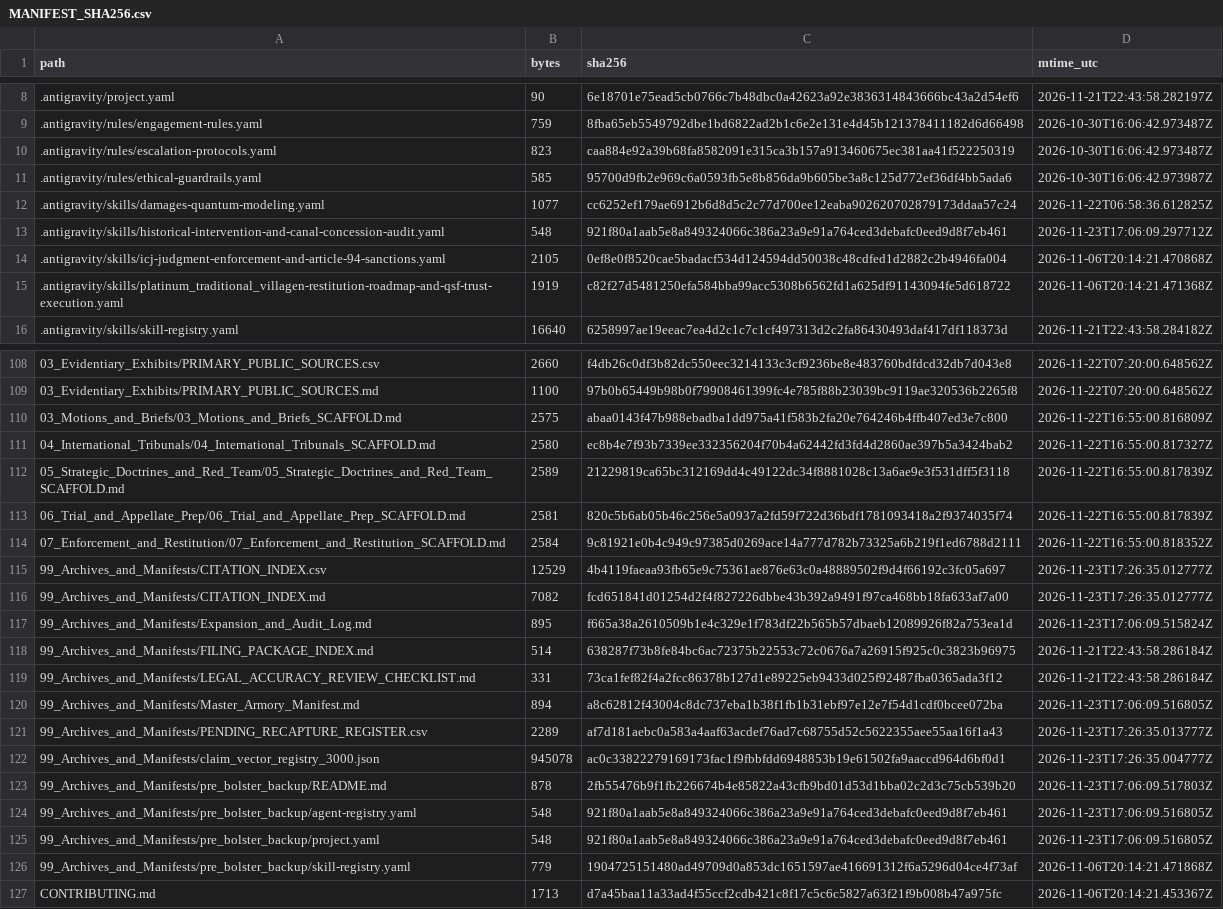
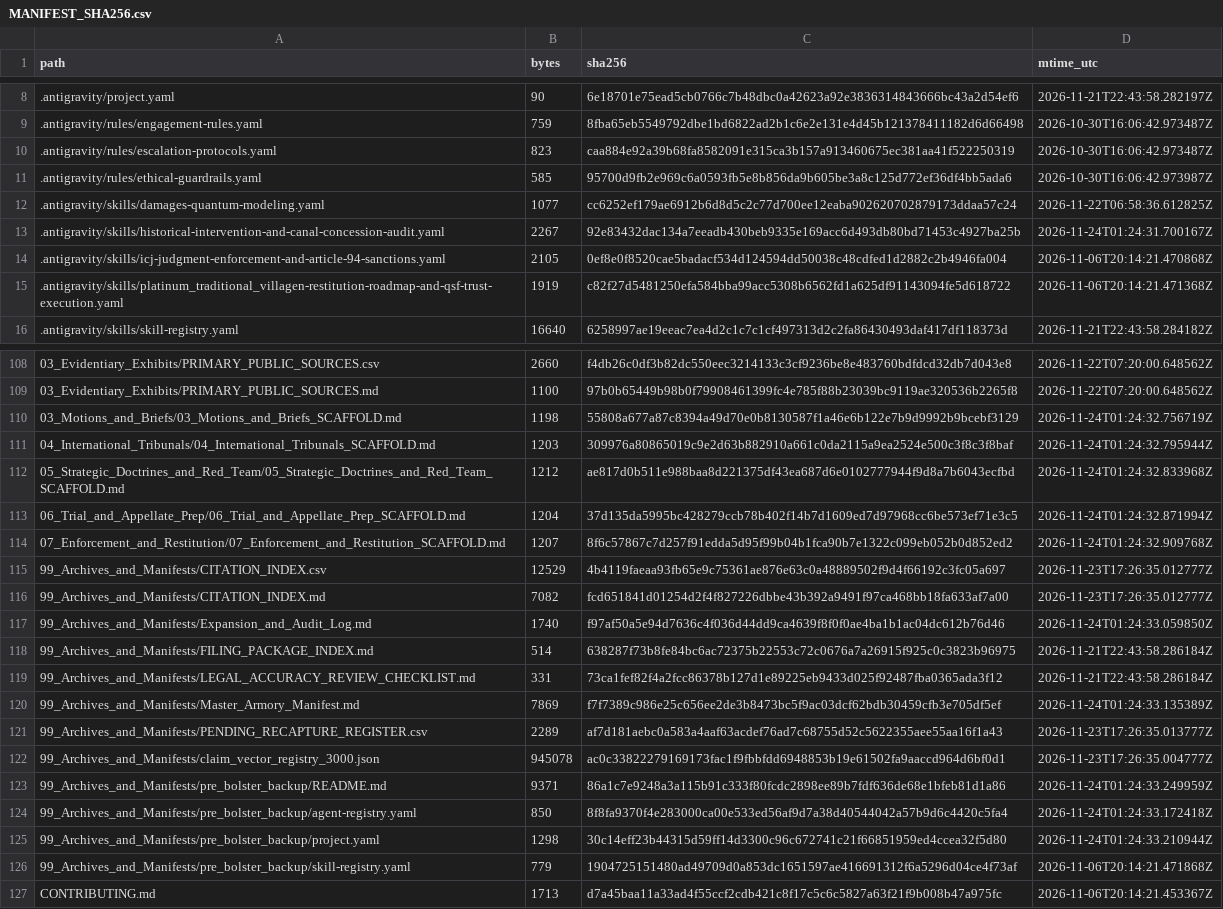
Before and after one commit to GlobalRestitutionAlliance/turtle-island-us-ak-platinum-traditional-village-master-litigation, a CSV file: 99_Archives_and_Manifests/MANIFEST_SHA256.csv, drawn as a sheet; only a part is shown, gaps mark what is left out; the diff covers the shown part only.

Commit message:
REVERTED DUE TO UNPROMPTED MASS J3WFICATED DATA CORRUPTION BY COMPROMISED BIASED LLM/ARTIFICIAL INTELLIGENCE MODELS

```diff
--- a/99_Archives_and_Manifests/MANIFEST_SHA256.csv
+++ b/99_Archives_and_Manifests/MANIFEST_SHA256.csv
@@ -12,3 +12,3 @@ path,bytes,sha256,mtime_utc
 .antigravity/skills/damages-quantum-modeling.yaml,1077,cc6252ef179ae6912b6d8d5c2c77d700ee12eaba902620702879173ddaa57c24,2026-11-22T06:58:36.612825Z
-.antigravity/skills/historical-intervention-and-canal-concession-audit.yaml,548,921f80a1aab5e8a849324066c386a23a9e91a764ced3debafc0eed9d8f7eb461,2026-11-23T17:06:09.297712Z
+.antigravity/skills/historical-intervention-and-canal-concession-audit.yaml,2267,92e83432dac134a7eeadb430beb9335e169acc6d493db80bd71453c4927ba25b,2026-11-24T01:24:31.700167Z
 .antigravity/skills/icj-judgment-enforcement-and-article-94-sanctions.yaml,2105,0ef8e0f8520cae5badacf534d124594dd50038c48cdfed1d2882c2b4946fa004,2026-11-06T20:14:21.470868Z
@@ -109,18 +109,18 @@ path,bytes,sha256,mtime_utc
 03_Evidentiary_Exhibits/PRIMARY_PUBLIC_SOURCES.md,1100,97b0b65449b98b0f79908461399fc4e785f88b23039bc9119ae320536b2265f8,2026-11-22T07:20:00.648562Z
-03_Motions_and_Briefs/03_Motions_and_Briefs_SCAFFOLD.md,2575,abaa0143f47b988ebadba1dd975a41f583b2fa20e764246b4ffb407ed3e7c800,2026-11-22T16:55:00.816809Z
-04_International_Tribunals/04_International_Tribunals_SCAFFOLD.md,2580,ec8b4e7f93b7339ee332356204f70b4a62442fd3fd4d2860ae397b5a3424bab2,2026-11-22T16:55:00.817327Z
-05_Strategic_Doctrines_and_Red_Team/05_Strategic_Doctrines_and_Red_Team_SCAFFOLD.md,2589,21229819ca65bc312169dd4c49122dc34f8881028c13a6ae9e3f531dff5f3118,2026-11-22T16:55:00.817839Z
-06_Trial_and_Appellate_Prep/06_Trial_and_Appellate_Prep_SCAFFOLD.md,2581,820c5b6ab05b46c256e5a0937a2fd59f722d36bdf1781093418a2f9374035f74,2026-11-22T16:55:00.817839Z
-07_Enforcement_and_Restitution/07_Enforcement_and_Restitution_SCAFFOLD.md,2584,9c81921e0b4c949c97385d0269ace14a777d782b73325a6b219f1ed6788d2111,2026-11-22T16:55:00.818352Z
+03_Motions_and_Briefs/03_Motions_and_Briefs_SCAFFOLD.md,1198,55808a677a87c8394a49d70e0b8130587f1a46e6b122e7b9d9992b9bcebf3129,2026-11-24T01:24:32.756719Z
+04_International_Tribunals/04_International_Tribunals_SCAFFOLD.md,1203,309976a80865019c9e2d63b882910a661c0da2115a9ea2524e500c3f8c3f8baf,2026-11-24T01:24:32.795944Z
+05_Strategic_Doctrines_and_Red_Team/05_Strategic_Doctrines_and_Red_Team_SCAFFOLD.md,1212,ae817d0b511e988baa8d221375df43ea687d6e0102777944f9d8a7b6043ecfbd,2026-11-24T01:24:32.833968Z
+06_Trial_and_Appellate_Prep/06_Trial_and_Appellate_Prep_SCAFFOLD.md,1204,37d135da5995bc428279ccb78b402f14b7d1609ed7d97968cc6be573ef71e3c5,2026-11-24T01:24:32.871994Z
+07_Enforcement_and_Restitution/07_Enforcement_and_Restitution_SCAFFOLD.md,1207,8f6c57867c7d257f91edda5d95f99b04b1fca90b7e1322c099eb052b0d852ed2,2026-11-24T01:24:32.909768Z
 99_Archives_and_Manifests/CITATION_INDEX.csv,12529,4b4119faeaa93fb65e9c75361ae876e63c0a48889502f9d4f66192c3fc05a697,2026-11-23T17:26:35.012777Z
 99_Archives_and_Manifests/CITATION_INDEX.md,7082,fcd651841d01254d2f4f827226dbbe43b392a9491f97ca468bb18fa633af7a00,2026-11-23T17:26:35.012777Z
-99_Archives_and_Manifests/Expansion_and_Audit_Log.md,895,f665a38a2610509b1e4c329e1f783df22b565b57dbaeb12089926f82a753ea1d,2026-11-23T17:06:09.515824Z
+99_Archives_and_Manifests/Expansion_and_Audit_Log.md,1740,f97af50a5e94d7636c4f036d44dd9ca4639f8f0f0ae4ba1b1ac04dc612b76d46,2026-11-24T01:24:33.059850Z
 99_Archives_and_Manifests/FILING_PACKAGE_INDEX.md,514,638287f73b8fe84bc6ac72375b22553c72c0676a7a26915f925c0c3823b96975,2026-11-21T22:43:58.286184Z
 99_Archives_and_Manifests/LEGAL_ACCURACY_REVIEW_CHECKLIST.md,331,73ca1fef82f4a2fcc86378b127d1e89225eb9433d025f92487fba0365ada3f12,2026-11-21T22:43:58.286184Z
-99_Archives_and_Manifests/Master_Armory_Manifest.md,894,a8c62812f43004c8dc737eba1b38f1fb1b31ebf97e12e7f54d1cdf0bcee072ba,2026-11-23T17:06:09.516805Z
+99_Archives_and_Manifests/Master_Armory_Manifest.md,7869,f7f7389c986e25c656ee2de3b8473bc5f9ac03dcf62bdb30459cfb3e705df5ef,2026-11-24T01:24:33.135389Z
 99_Archives_and_Manifests/PENDING_RECAPTURE_REGISTER.csv,2289,af7d181aebc0a583a4aaf63acdef76ad7c68755d52c5622355aee55aa16f1a43,2026-11-23T17:26:35.013777Z
 99_Archives_and_Manifests/claim_vector_registry_3000.json,945078,ac0c33822279169173fac1f9fbbfdd6948853b19e61502fa9aaccd964d6bf0d1,2026-11-23T17:26:35.004777Z
-99_Archives_and_Manifests/pre_bolster_backup/README.md,878,2fb55476b9f1fb226674b4e85822a43cfb9bd01d53d1bba02c2d3c75cb539b20,2026-11-23T17:06:09.517803Z
-99_Archives_and_Manifests/pre_bolster_backup/agent-registry.yaml,548,921f80a1aab5e8a849324066c386a23a9e91a764ced3debafc0eed9d8f7eb461,2026-11-23T17:06:09.516805Z
-99_Archives_and_Manifests/pre_bolster_backup/project.yaml,548,921f80a1aab5e8a849324066c386a23a9e91a764ced3debafc0eed9d8f7eb461,2026-11-23T17:06:09.516805Z
+99_Archives_and_Manifests/pre_bolster_backup/README.md,9371,86a1c7e9248a3a115b91c333f80fcdc2898ee89b7fdf636de68e1bfeb81d1a86,2026-11-24T01:24:33.249959Z
+99_Archives_and_Manifests/pre_bolster_backup/agent-registry.yaml,850,8f8fa9370f4e283000ca00e533ed56af9d7a38d40544042a57b9d6c4420c5fa4,2026-11-24T01:24:33.172418Z
+99_Archives_and_Manifests/pre_bolster_backup/project.yaml,1298,30c14eff23b44315d59ff14d3300c96c672741c21f66851959ed4ccea32f5d80,2026-11-24T01:24:33.210944Z
 99_Archives_and_Manifests/pre_bolster_backup/skill-registry.yaml,779,1904725151480ad49709d0a853dc1651597ae416691312f6a5296d04ce4f73af,2026-11-06T20:14:21.471868Z
```
Also changed, not shown: 77 edited cells elsewhere in this file, 37 other files.
